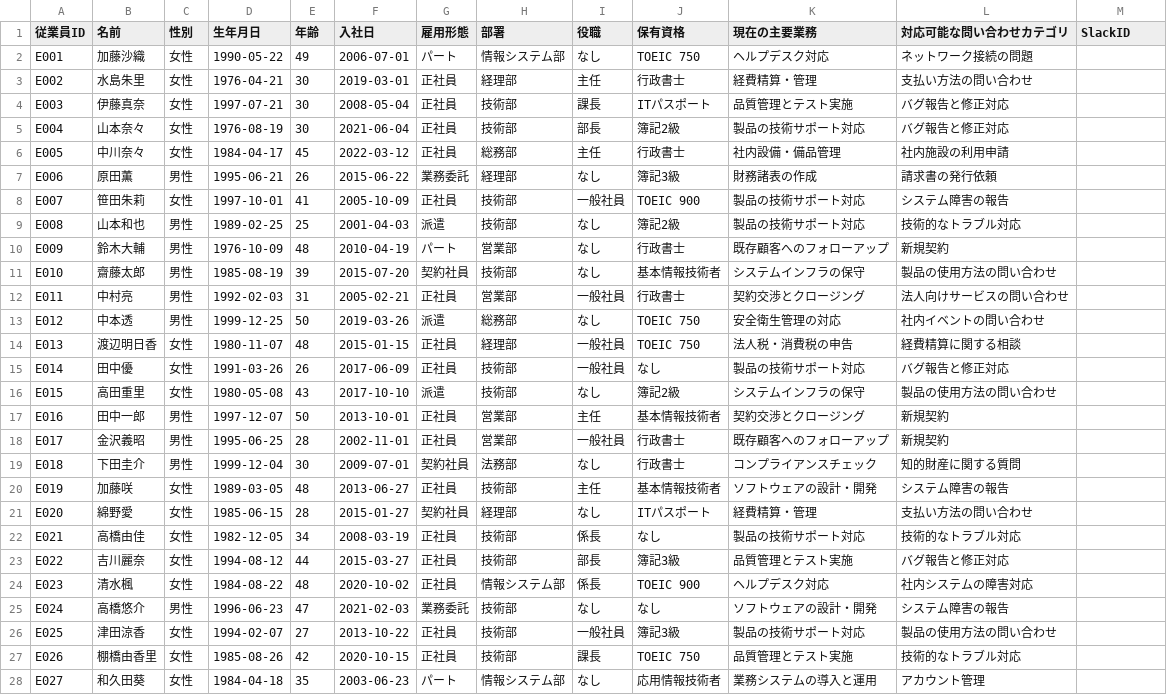
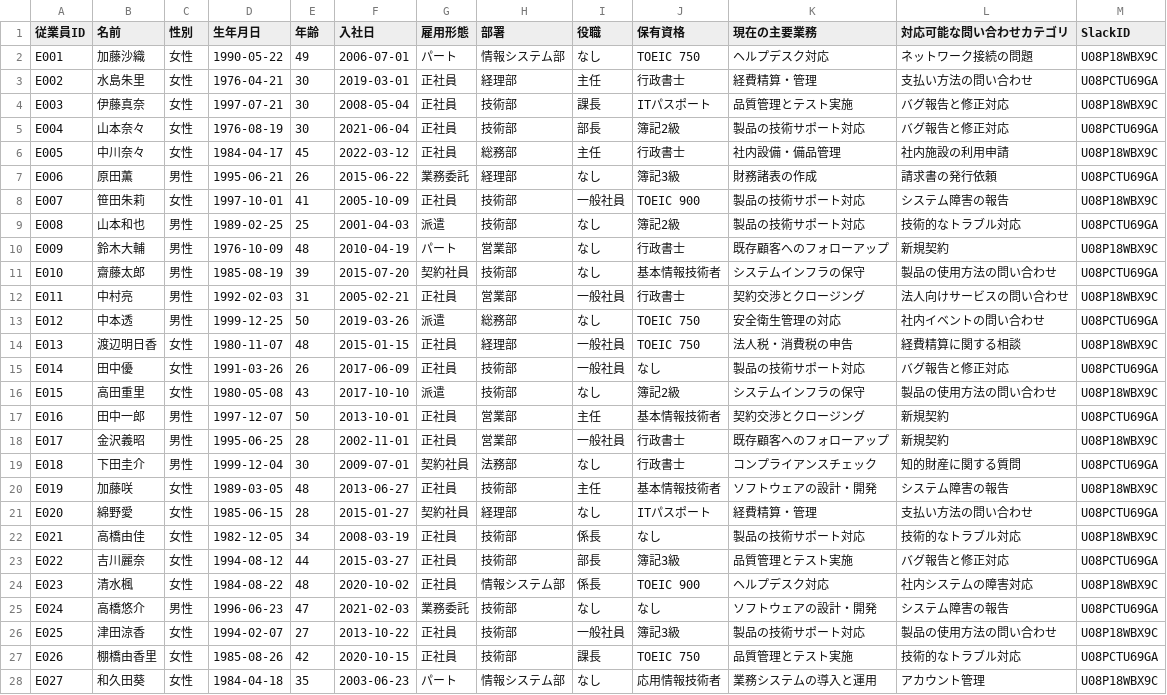
Before and after one commit to TateMaeda/customer-contact, a CSV file: data/slack/従業員情報.csv, drawn as a sheet; only a part is shown; the diff covers the shown part only.

Commit message:
Initial commit

```diff
--- a/data/slack/従業員情報.csv
+++ b/data/slack/従業員情報.csv
@@ -1,28 +1,28 @@
 従業員ID,名前,性別,生年月日,年齢,入社日,雇用形態,部署,役職,保有資格,現在の主要業務,対応可能な問い合わせカテゴリ,SlackID
-E001,加藤沙織,女性,1990-05-22,49,2006-07-01,パート,情報システム部,なし,TOEIC 750,ヘルプデスク対応,ネットワーク接続の問題,
-E002,水島朱里,女性,1976-04-21,30,2019-03-01,正社員,経理部,主任,行政書士,経費精算・管理,支払い方法の問い合わせ,
-E003,伊藤真奈,女性,1997-07-21,30,2008-05-04,正社員,技術部,課長,ITパスポート,品質管理とテスト実施,バグ報告と修正対応,
-E004,山本奈々,女性,1976-08-19,30,2021-06-04,正社員,技術部,部長,簿記2級,製品の技術サポート対応,バグ報告と修正対応,
-E005,中川奈々,女性,1984-04-17,45,2022-03-12,正社員,総務部,主任,行政書士,社内設備・備品管理,社内施設の利用申請,
-E006,原田薫,男性,1995-06-21,26,2015-06-22,業務委託,経理部,なし,簿記3級,財務諸表の作成,請求書の発行依頼,
-E007,笹田朱莉,女性,1997-10-01,41,2005-10-09,正社員,技術部,一般社員,TOEIC 900,製品の技術サポート対応,システム障害の報告,
-E008,山本和也,男性,1989-02-25,25,2001-04-03,派遣,技術部,なし,簿記2級,製品の技術サポート対応,技術的なトラブル対応,
-E009,鈴木大輔,男性,1976-10-09,48,2010-04-19,パート,営業部,なし,行政書士,既存顧客へのフォローアップ,新規契約,
-E010,齋藤太郎,男性,1985-08-19,39,2015-07-20,契約社員,技術部,なし,基本情報技術者,システムインフラの保守,製品の使用方法の問い合わせ,
-E011,中村亮,男性,1992-02-03,31,2005-02-21,正社員,営業部,一般社員,行政書士,契約交渉とクロージング,法人向けサービスの問い合わせ,
-E012,中本透,男性,1999-12-25,50,2019-03-26,派遣,総務部,なし,TOEIC 750,安全衛生管理の対応,社内イベントの問い合わせ,
-E013,渡辺明日香,女性,1980-11-07,48,2015-01-15,正社員,経理部,一般社員,TOEIC 750,法人税・消費税の申告,経費精算に関する相談,
-E014,田中優,女性,1991-03-26,26,2017-06-09,正社員,技術部,一般社員,なし,製品の技術サポート対応,バグ報告と修正対応,
-E015,高田重里,女性,1980-05-08,43,2017-10-10,派遣,技術部,なし,簿記2級,システムインフラの保守,製品の使用方法の問い合わせ,
-E016,田中一郎,男性,1997-12-07,50,2013-10-01,正社員,営業部,主任,基本情報技術者,契約交渉とクロージング,新規契約,
-E017,金沢義昭,男性,1995-06-25,28,2002-11-01,正社員,営業部,一般社員,行政書士,既存顧客へのフォローアップ,新規契約,
-E018,下田圭介,男性,1999-12-04,30,2009-07-01,契約社員,法務部,なし,行政書士,コンプライアンスチェック,知的財産に関する質問,
-E019,加藤咲,女性,1989-03-05,48,2013-06-27,正社員,技術部,主任,基本情報技術者,ソフトウェアの設計・開発,システム障害の報告,
-E020,綿野愛,女性,1985-06-15,28,2015-01-27,契約社員,経理部,なし,ITパスポート,経費精算・管理,支払い方法の問い合わせ,
-E021,高橋由佳,女性,1982-12-05,34,2008-03-19,正社員,技術部,係長,なし,製品の技術サポート対応,技術的なトラブル対応,
-E022,吉川麗奈,女性,1994-08-12,44,2015-03-27,正社員,技術部,部長,簿記3級,品質管理とテスト実施,バグ報告と修正対応,
-E023,清水楓,女性,1984-08-22,48,2020-10-02,正社員,情報システム部,係長,TOEIC 900,ヘルプデスク対応,社内システムの障害対応,
-E024,高橋悠介,男性,1996-06-23,47,2021-02-03,業務委託,技術部,なし,なし,ソフトウェアの設計・開発,システム障害の報告,
-E025,津田涼香,女性,1994-02-07,27,2013-10-22,正社員,技術部,一般社員,簿記3級,製品の技術サポート対応,製品の使用方法の問い合わせ,
-E026,棚橋由香里,女性,1985-08-26,42,2020-10-15,正社員,技術部,課長,TOEIC 750,品質管理とテスト実施,技術的なトラブル対応,
-E027,和久田葵,女性,1984-04-18,35,2003-06-23,パート,情報システム部,なし,応用情報技術者,業務システムの導入と運用,アカウント管理,
+E001,加藤沙織,女性,1990-05-22,49,2006-07-01,パート,情報システム部,なし,TOEIC 750,ヘルプデスク対応,ネットワーク接続の問題,U08P18WBX9C
+E002,水島朱里,女性,1976-04-21,30,2019-03-01,正社員,経理部,主任,行政書士,経費精算・管理,支払い方法の問い合わせ,U08PCTU69GA
+E003,伊藤真奈,女性,1997-07-21,30,2008-05-04,正社員,技術部,課長,ITパスポート,品質管理とテスト実施,バグ報告と修正対応,U08P18WBX9C
+E004,山本奈々,女性,1976-08-19,30,2021-06-04,正社員,技術部,部長,簿記2級,製品の技術サポート対応,バグ報告と修正対応,U08PCTU69GA
+E005,中川奈々,女性,1984-04-17,45,2022-03-12,正社員,総務部,主任,行政書士,社内設備・備品管理,社内施設の利用申請,U08P18WBX9C
+E006,原田薫,男性,1995-06-21,26,2015-06-22,業務委託,経理部,なし,簿記3級,財務諸表の作成,請求書の発行依頼,U08PCTU69GA
+E007,笹田朱莉,女性,1997-10-01,41,2005-10-09,正社員,技術部,一般社員,TOEIC 900,製品の技術サポート対応,システム障害の報告,U08P18WBX9C
+E008,山本和也,男性,1989-02-25,25,2001-04-03,派遣,技術部,なし,簿記2級,製品の技術サポート対応,技術的なトラブル対応,U08PCTU69GA
+E009,鈴木大輔,男性,1976-10-09,48,2010-04-19,パート,営業部,なし,行政書士,既存顧客へのフォローアップ,新規契約,U08P18WBX9C
+E010,齋藤太郎,男性,1985-08-19,39,2015-07-20,契約社員,技術部,なし,基本情報技術者,システムインフラの保守,製品の使用方法の問い合わせ,U08PCTU69GA
+E011,中村亮,男性,1992-02-03,31,2005-02-21,正社員,営業部,一般社員,行政書士,契約交渉とクロージング,法人向けサービスの問い合わせ,U08P18WBX9C
+E012,中本透,男性,1999-12-25,50,2019-03-26,派遣,総務部,なし,TOEIC 750,安全衛生管理の対応,社内イベントの問い合わせ,U08PCTU69GA
+E013,渡辺明日香,女性,1980-11-07,48,2015-01-15,正社員,経理部,一般社員,TOEIC 750,法人税・消費税の申告,経費精算に関する相談,U08P18WBX9C
+E014,田中優,女性,1991-03-26,26,2017-06-09,正社員,技術部,一般社員,なし,製品の技術サポート対応,バグ報告と修正対応,U08PCTU69GA
+E015,高田重里,女性,1980-05-08,43,2017-10-10,派遣,技術部,なし,簿記2級,システムインフラの保守,製品の使用方法の問い合わせ,U08P18WBX9C
+E016,田中一郎,男性,1997-12-07,50,2013-10-01,正社員,営業部,主任,基本情報技術者,契約交渉とクロージング,新規契約,U08PCTU69GA
+E017,金沢義昭,男性,1995-06-25,28,2002-11-01,正社員,営業部,一般社員,行政書士,既存顧客へのフォローアップ,新規契約,U08P18WBX9C
+E018,下田圭介,男性,1999-12-04,30,2009-07-01,契約社員,法務部,なし,行政書士,コンプライアンスチェック,知的財産に関する質問,U08PCTU69GA
+E019,加藤咲,女性,1989-03-05,48,2013-06-27,正社員,技術部,主任,基本情報技術者,ソフトウェアの設計・開発,システム障害の報告,U08P18WBX9C
+E020,綿野愛,女性,1985-06-15,28,2015-01-27,契約社員,経理部,なし,ITパスポート,経費精算・管理,支払い方法の問い合わせ,U08PCTU69GA
+E021,高橋由佳,女性,1982-12-05,34,2008-03-19,正社員,技術部,係長,なし,製品の技術サポート対応,技術的なトラブル対応,U08P18WBX9C
+E022,吉川麗奈,女性,1994-08-12,44,2015-03-27,正社員,技術部,部長,簿記3級,品質管理とテスト実施,バグ報告と修正対応,U08PCTU69GA
+E023,清水楓,女性,1984-08-22,48,2020-10-02,正社員,情報システム部,係長,TOEIC 900,ヘルプデスク対応,社内システムの障害対応,U08P18WBX9C
+E024,高橋悠介,男性,1996-06-23,47,2021-02-03,業務委託,技術部,なし,なし,ソフトウェアの設計・開発,システム障害の報告,U08PCTU69GA
+E025,津田涼香,女性,1994-02-07,27,2013-10-22,正社員,技術部,一般社員,簿記3級,製品の技術サポート対応,製品の使用方法の問い合わせ,U08P18WBX9C
+E026,棚橋由香里,女性,1985-08-26,42,2020-10-15,正社員,技術部,課長,TOEIC 750,品質管理とテスト実施,技術的なトラブル対応,U08PCTU69GA
+E027,和久田葵,女性,1984-04-18,35,2003-06-23,パート,情報システム部,なし,応用情報技術者,業務システムの導入と運用,アカウント管理,U08P18WBX9C
```
Also changed, not shown: 3 edited cells elsewhere in this file.
